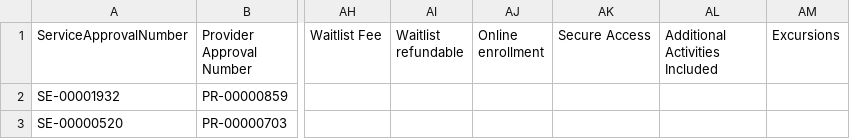
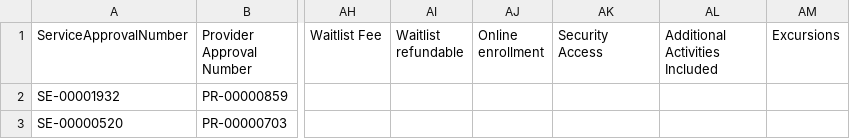
Before and after one commit to jwmount/daycare-decisions, a CSV file: public/data/providers/Mands Batch 4.csv, drawn as a sheet; only a part is shown, gaps mark what is left out; the diff names each change by its address in the sheet, - before the commit and + after, or states it on an @@ line.

```diff
--- a/public/data/providers/Mands Batch 4.csv
+++ b/public/data/providers/Mands Batch 4.csv
-AK1: Secure Access
+AK1: Security Access
```
Also changed, not shown: public/data/providers/Qld_Database.csv, 14 other files.
